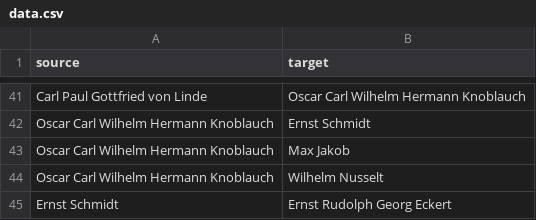
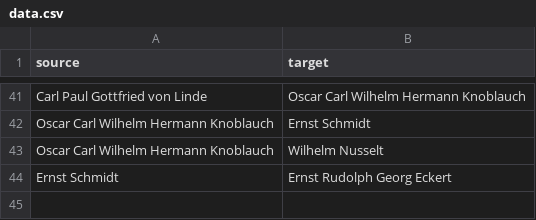
Before and after one commit to sayymeer/genealogy-rj-goldstein, a CSV file: data.csv, drawn as a sheet; only a part is shown, gaps mark what is left out; the diff names each change by its address in the sheet, - before the commit and + after, or states it on an @@ line.

```diff
--- a/data.csv
+++ b/data.csv
-row 43: Oscar Carl Wilhelm Hermann Knoblauch | Max Jakob
```
Also changed, not shown: 3 other files.
